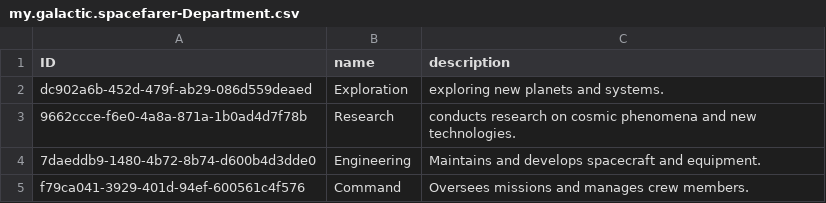
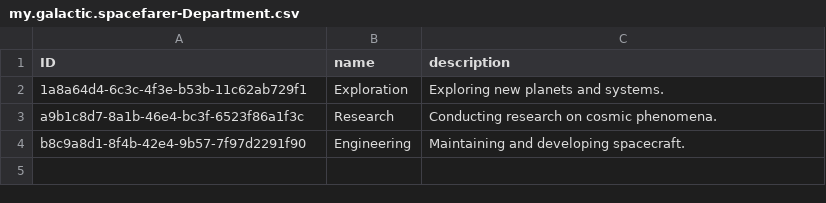
Before and after one commit to chrisley024/galactic-spacefarer-adventure, a CSV file: db/data/my.galactic.spacefarer-Department.csv, drawn as a sheet.

```diff
--- a/db/data/my.galactic.spacefarer-Department.csv
+++ b/db/data/my.galactic.spacefarer-Department.csv
@@ -1,5 +1,4 @@
 ID,name,description
-dc902a6b-452d-479f-ab29-086d559deaed,Exploration,exploring new planets and systems.
-9662ccce-f6e0-4a8a-871a-1b0ad4d7f78b,Research,conducts research on cosmic phenomena and new technologies.
-7daeddb9-1480-4b72-8b74-d600b4d3dde0,Engineering,Maintains and develops spacecraft and equipment.
-f79ca041-3929-401d-94ef-600561c4f576,Command,Oversees missions and manages crew members.
+1a8a64d4-6c3c-4f3e-b53b-11c62ab729f1,Exploration,Exploring new planets and systems.
+a9b1c8d7-8a1b-46e4-bc3f-6523f86a1f3c,Research,Conducting research on cosmic phenomena.
+b8c9a8d1-8f4b-42e4-9b57-7f97d2291f90,Engineering,Maintaining and developing spacecraft.
```
Also changed, not shown: db/data/my.galactic.spacefarer-Position.csv, db/data/my.galactic.spacefarer-Spacefarer.csv, 11 other files.
